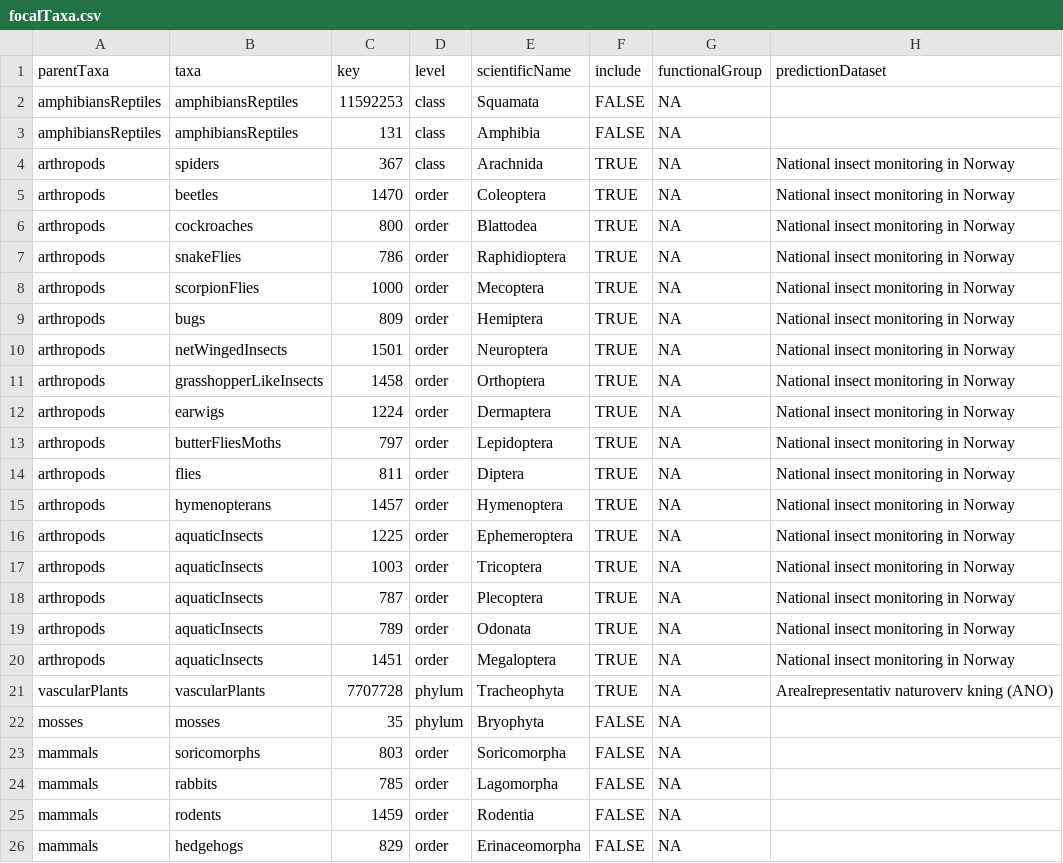
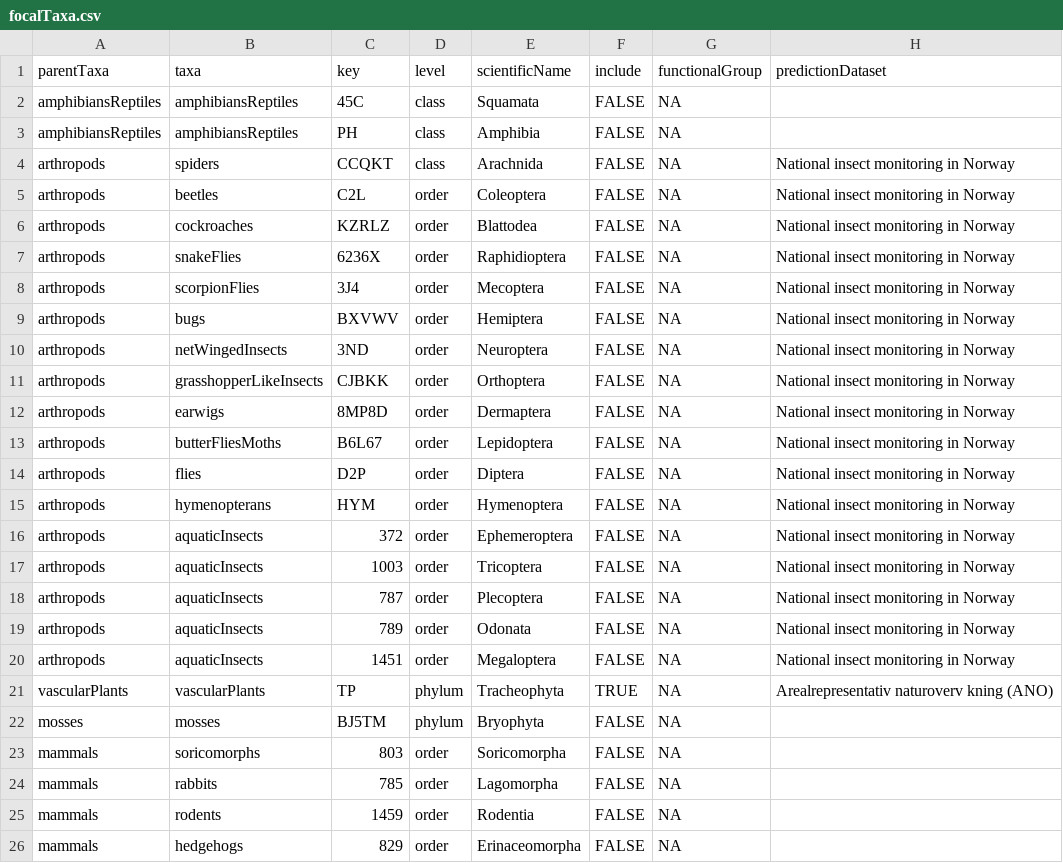
Before and after one commit to gjearevoll/BioDivMapping, a CSV file: data/external/focalTaxa.csv, drawn as a sheet; only a part is shown; the diff covers the shown part only; the diff names each change by its address in the sheet, - before the commit and + after, or states it on an @@ line.

```diff
--- a/data/external/focalTaxa.csv
+++ b/data/external/focalTaxa.csv
-C2 (key): 11592253
+C2 (key): 45C
-C3 (key): 131
+C3 (key): PH
-C4 (key): 367
+C4 (key): CCQKT
-F4:F20 (include): TRUE
+F4:F20 (include): FALSE
-C5 (key): 1470
+C5 (key): C2L
-C6 (key): 800
+C6 (key): KZRLZ
-C7 (key): 786
+C7 (key): 6236X
-C8 (key): 1000
+C8 (key): 3J4
-C9 (key): 809
+C9 (key): BXVWV
-C10 (key): 1501
+C10 (key): 3ND
-C11 (key): 1458
+C11 (key): CJBKK
-C12 (key): 1224
+C12 (key): 8MP8D
-C13 (key): 797
+C13 (key): B6L67
-C14 (key): 811
+C14 (key): D2P
-C15 (key): 1457
+C15 (key): HYM
-C16 (key): 1225
+C16 (key): 372
-C21 (key): 7707728
+C21 (key): TP
-C22 (key): 35
+C22 (key): BJ5TM
```
Also changed, not shown: 3 edited cells elsewhere in this file, 1 other file.
